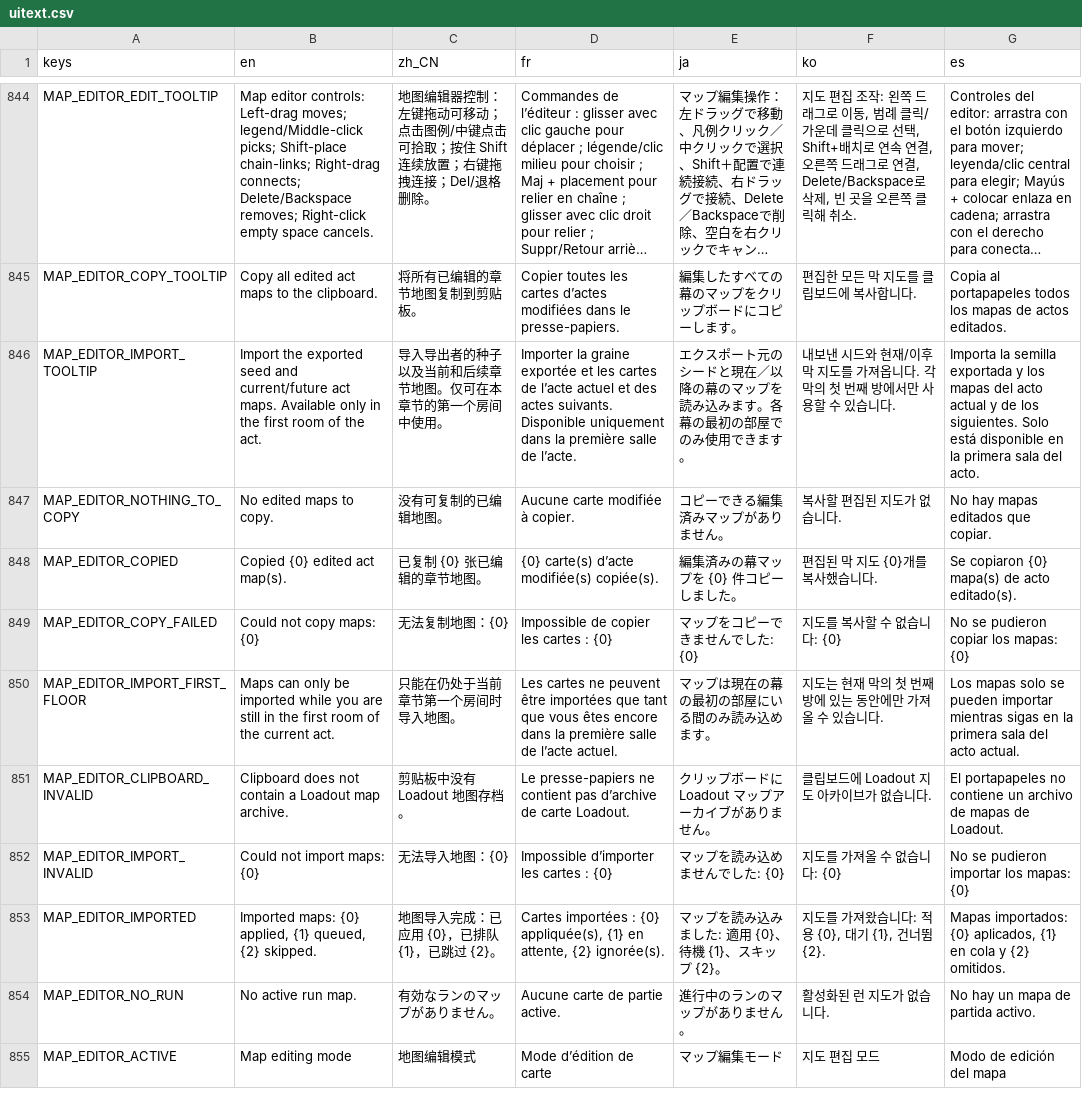
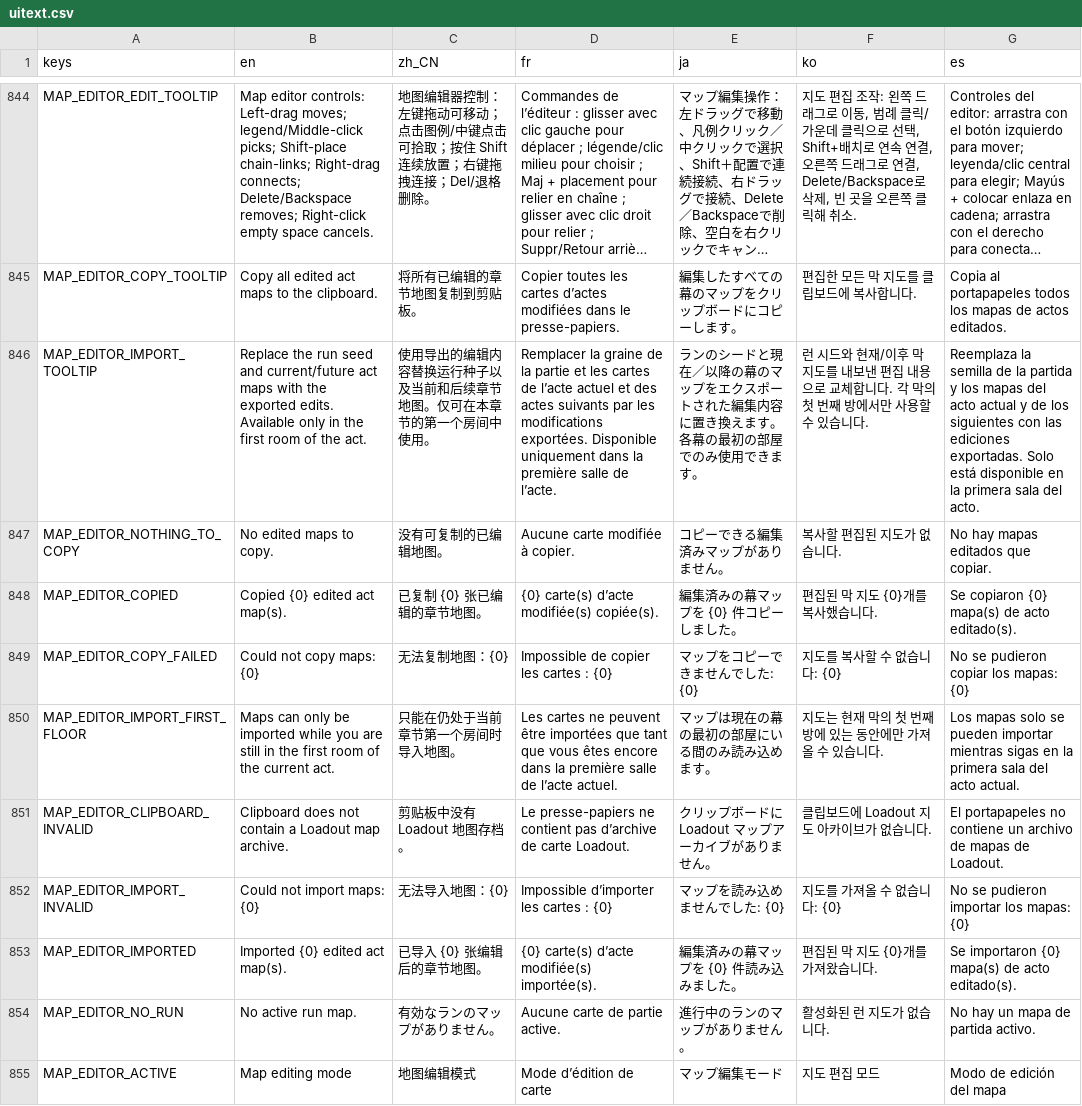
Before and after one commit to qw2341/Loadout-Mod-2, a CSV file: Loadout/localization/uitext.csv, drawn as a sheet; only a part is shown, gaps mark what is left out; long unchanged cells end in …; the diff names each change by its address in the sheet, - before the commit and + after, or states it on an @@ line.

Commit message:
Fixed the mapping importing issue

```diff
--- a/Loadout/localization/uitext.csv
+++ b/Loadout/localization/uitext.csv
-B846 (en): Import the exported seed and current/future act maps. Available only…
+B846 (en): Replace the run seed and current/future act maps with the exported edits. Available only…
-C846 (zh_CN): 导入导出者的种子以及当前和后续章节地图。仅可在本章节的第一个房间中使用。
+C846 (zh_CN): 使用导出的编辑内容替换运行种子以及当前和后续章节地图。仅可在本章节的第一个房间中使用。
-D846 (fr): Importer la graine exportée et les cartes de l’acte actuel et des actes suivants. Disponible uniquement…
+D846 (fr): Remplacer la graine de la partie et les cartes de l’acte actuel et des actes suivants par les modifications exportées. Disponible uniquement…
-E846 (ja): エクスポート元のシードと現在／以降の幕のマップを読み込みます。各…
+E846 (ja): ランのシードと現在／以降の幕のマップをエクスポートされた編集内容に置き換えます。各…
-F846 (ko): 내보낸 시드와 현재/이후 막 지도를 가져옵니다. 각…
+F846 (ko): 런 시드와 현재/이후 막 지도를 내보낸 편집 내용으로 교체합니다. 각…
-G846 (es): Importa la semilla exportada y los mapas del acto actual y de los siguientes. Solo está…
+G846 (es): Reemplaza la semilla de la partida y los mapas del acto actual y de los siguientes con las ediciones exportadas. Solo está…
-B853 (en): Imported maps: {0} applied, {1} queued, {2} skipped.
+B853 (en): Imported {0} edited act map(s).
-C853 (zh_CN): 地图导入完成：已应用 {0}，已排队 {1}，已跳过 {2}。
+C853 (zh_CN): 已导入 {0} 张编辑后的章节地图。
-D853 (fr): Cartes importées : {0} appliquée(s), {1} en attente, {2} ignorée(s).
+D853 (fr): {0} carte(s) d’acte modifiée(s) importée(s).
-E853 (ja): マップを読み込みました: 適用 {0}、待機 {1}、スキップ {2}。
+E853 (ja): 編集済みの幕マップを {0} 件読み込みました。
-F853 (ko): 지도를 가져왔습니다: 적용 {0}, 대기 {1}, 건너뜀 {2}.
+F853 (ko): 편집된 막 지도 {0}개를 가져왔습니다.
-G853 (es): Mapas importados: {0} aplicados, {1} en cola y {2} omitidos.
+G853 (es): Se importaron {0} mapa(s) de acto editado(s).
```
Also changed, not shown: 8 other files.
